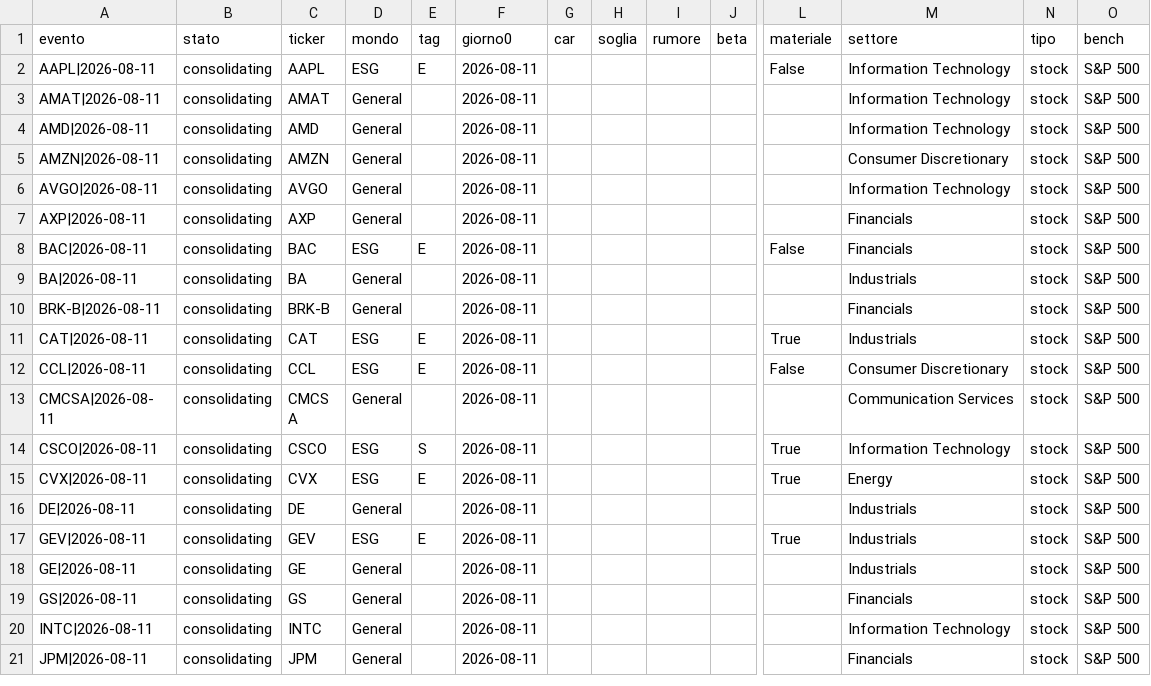
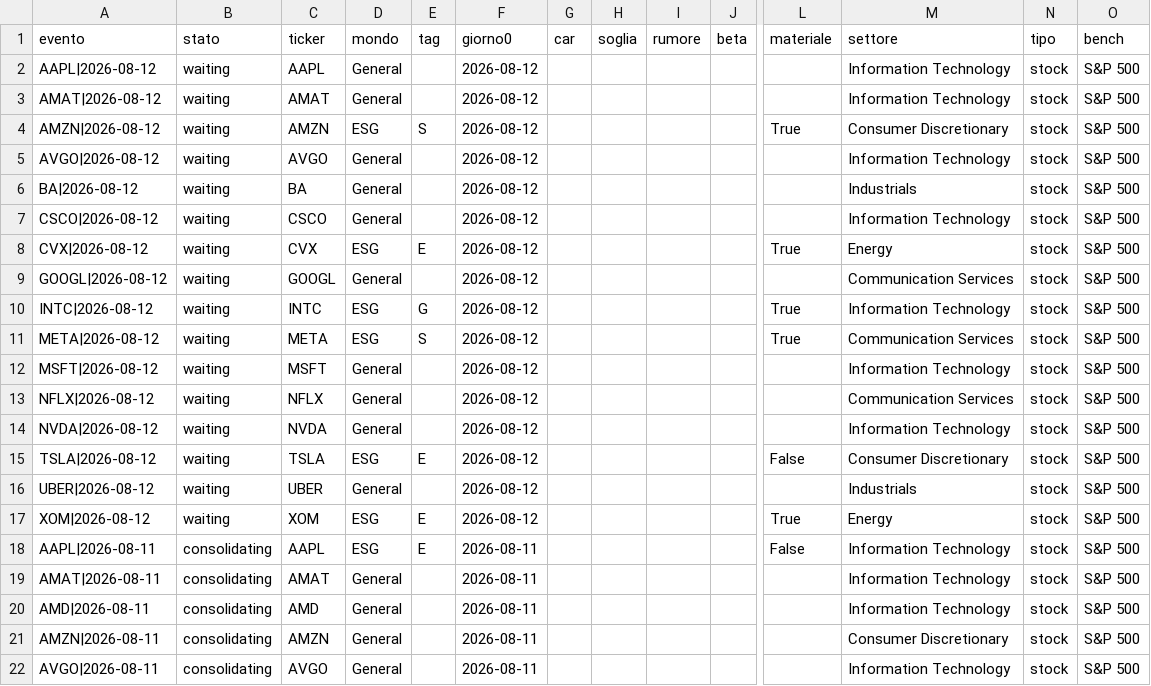
Before and after one commit to carlospinetto99/news-impact-tracker, a CSV file: eventi.csv, drawn as a sheet; only a part is shown, gaps mark what is left out; the shorter side is filled out with more unchanged rows; rows hold the shown columns only; the diff names each change by its address in the sheet, - before the commit and + after, or states it on an @@ line.

```diff
--- a/eventi.csv
+++ b/eventi.csv
+row 2: AAPL|2026-08-12 | waiting | AAPL | General |  | 2026-08-12 |  |  |  |  |  | Information Technology | stock | S&P 500
+row 3: AMAT|2026-08-12 | waiting | AMAT | General |  | 2026-08-12 |  |  |  |  |  | Information Technology | stock | S&P 500
+row 4: AMZN|2026-08-12 | waiting | AMZN | ESG | S | 2026-08-12 |  |  |  |  | True | Consumer Discretionary | stock | S&P 500
+row 5: AVGO|2026-08-12 | waiting | AVGO | General |  | 2026-08-12 |  |  |  |  |  | Information Technology | stock | S&P 500
+row 6: BA|2026-08-12 | waiting | BA | General |  | 2026-08-12 |  |  |  |  |  | Industrials | stock | S&P 500
+row 7: CSCO|2026-08-12 | waiting | CSCO | General |  | 2026-08-12 |  |  |  |  |  | Information Technology | stock | S&P 500
+row 8: CVX|2026-08-12 | waiting | CVX | ESG | E | 2026-08-12 |  |  |  |  | True | Energy | stock | S&P 500
+row 9: GOOGL|2026-08-12 | waiting | GOOGL | General |  | 2026-08-12 |  |  |  |  |  | Communication Services | stock | S&P 500
+row 10: INTC|2026-08-12 | waiting | INTC | ESG | G | 2026-08-12 |  |  |  |  | True | Information Technology | stock | S&P 500
+row 11: META|2026-08-12 | waiting | META | ESG | S | 2026-08-12 |  |  |  |  | True | Communication Services | stock | S&P 500
+row 12: MSFT|2026-08-12 | waiting | MSFT | General |  | 2026-08-12 |  |  |  |  |  | Information Technology | stock | S&P 500
+row 13: NFLX|2026-08-12 | waiting | NFLX | General |  | 2026-08-12 |  |  |  |  |  | Communication Services | stock | S&P 500
+row 14: NVDA|2026-08-12 | waiting | NVDA | General |  | 2026-08-12 |  |  |  |  |  | Information Technology | stock | S&P 500
+row 15: TSLA|2026-08-12 | waiting | TSLA | ESG | E | 2026-08-12 |  |  |  |  | False | Consumer Discretionary | stock | S&P 500
+row 16: UBER|2026-08-12 | waiting | UBER | General |  | 2026-08-12 |  |  |  |  |  | Industrials | stock | S&P 500
+row 17: XOM|2026-08-12 | waiting | XOM | ESG | E | 2026-08-12 |  |  |  |  | True | Energy | stock | S&P 500
```
Also changed, not shown: 2 other files.
